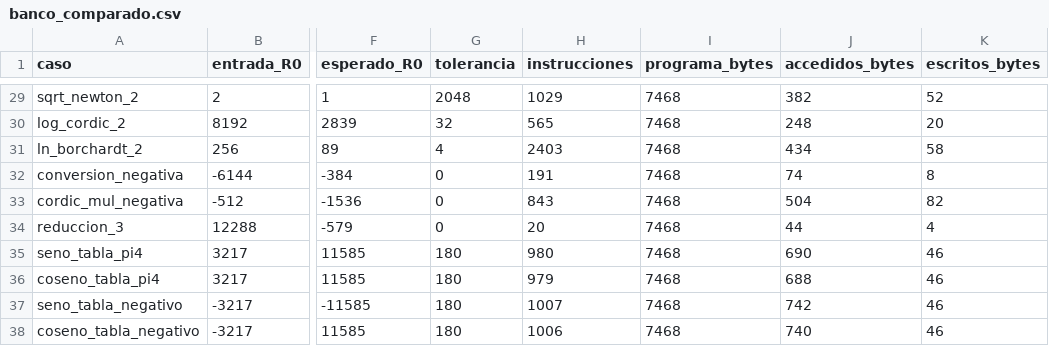
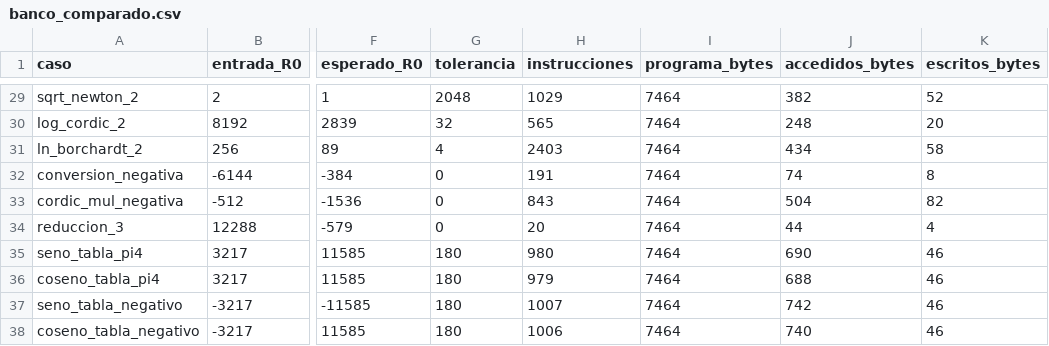
Before and after one commit to ingetiti/LAB3-entregas, a CSV file: grupo06/Lab3c/docs/mediciones_finales/banco_comparado.csv, drawn as a sheet; only a part is shown, gaps mark what is left out; the diff covers the shown part only; the diff names each change by its address in the sheet, - before the commit and + after, or states it on an @@ line.

```diff
--- a/grupo06/Lab3c/docs/mediciones_finales/banco_comparado.csv
+++ b/grupo06/Lab3c/docs/mediciones_finales/banco_comparado.csv
-I29:I38 (programa_bytes): 7468
+I29:I38 (programa_bytes): 7464
```
Also changed, not shown: 30 edited cells elsewhere in this file, grupo06/Lab3c/docs/comparacion_rendimiento.csv, 35 other files.
